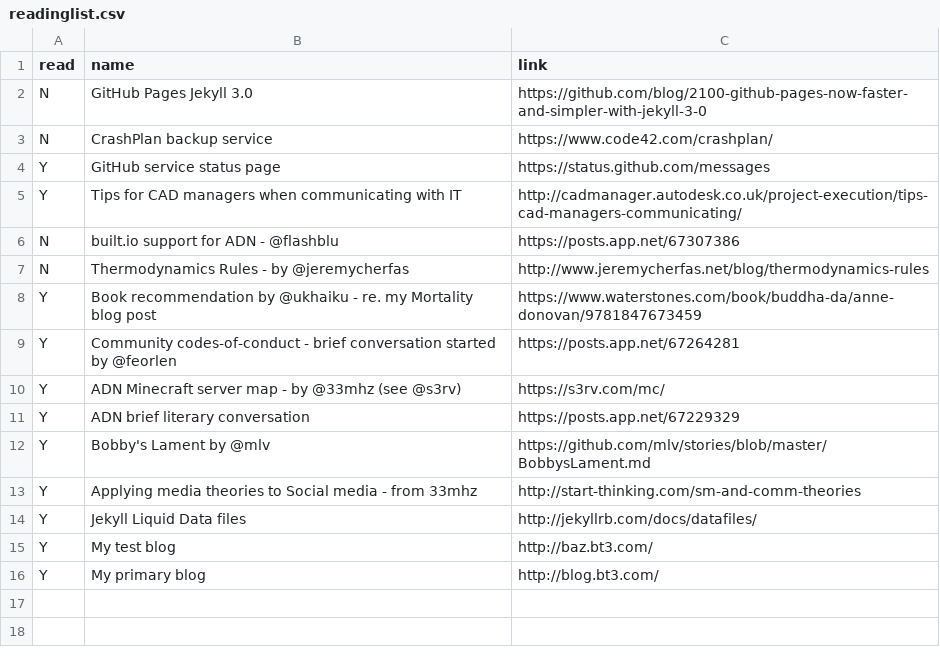
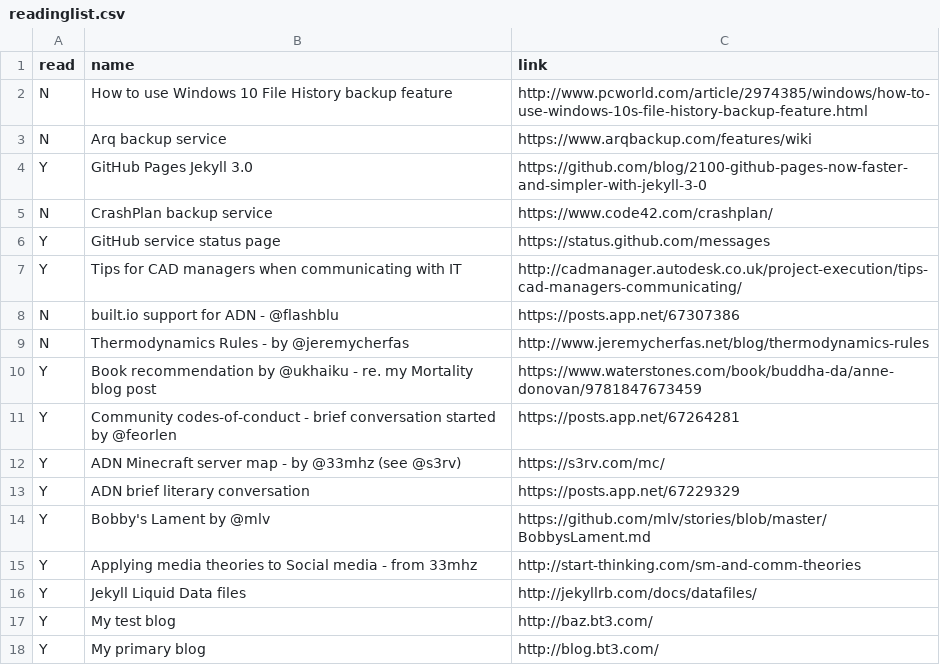
Before and after one commit to bazbt3/hyde, a CSV file: _data/readinglist.csv, drawn as a sheet.

Commit message:
Added entry to readinglist.csv.

```diff
--- a/_data/readinglist.csv
+++ b/_data/readinglist.csv
@@ -1,3 +1,5 @@
 read,name,link
-N,GitHub Pages Jekyll 3.0,https://github.com/blog/2100-github-pages-now-faster-and-simpler-with-jekyll-3-0
+N,How to use Windows 10 File History backup feature,http://www.pcworld.com/article/2974385/windows/how-to-use-windows-10s-file-history-backup-feature.html
+N,Arq backup service,https://www.arqbackup.com/features/wiki
+Y,GitHub Pages Jekyll 3.0,https://github.com/blog/2100-github-pages-now-faster-and-simpler-with-jekyll-3-0
 N,CrashPlan backup service,https://www.code42.com/crashplan/
```
